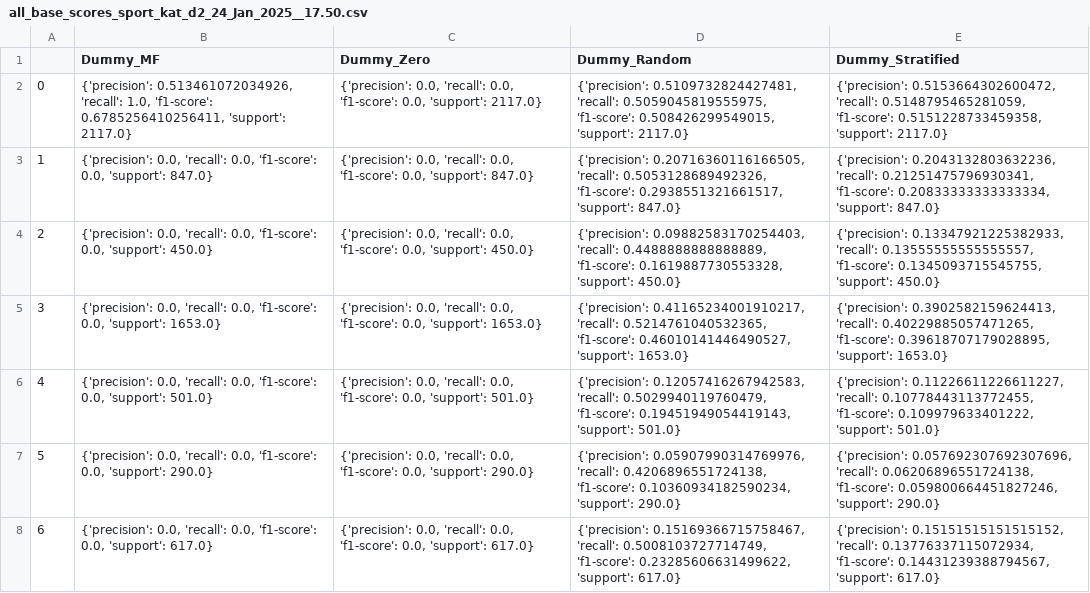
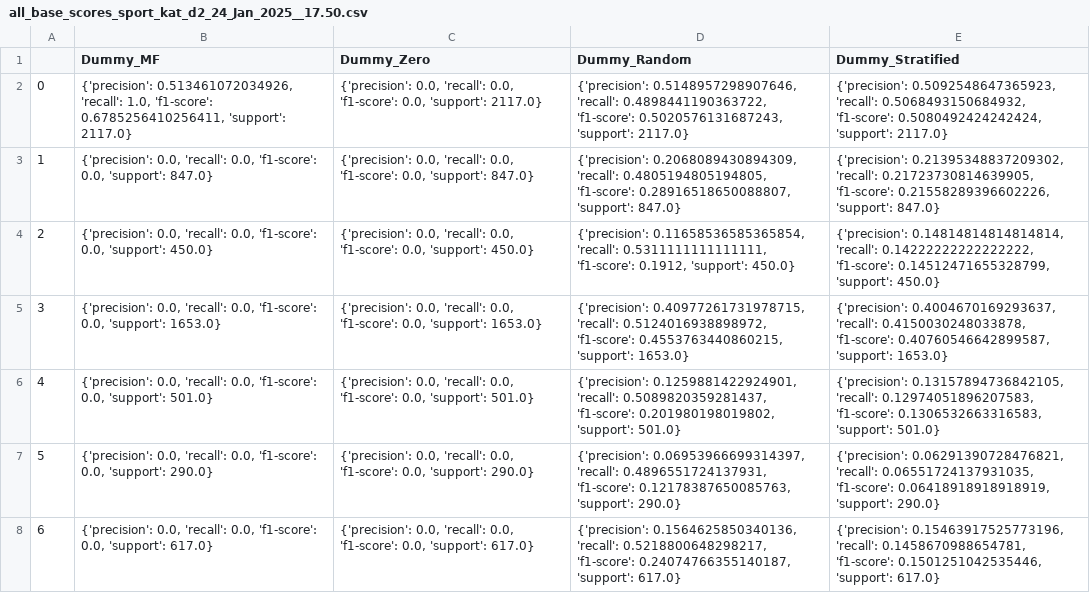
Before and after one commit to Rosa-Lavelle-Hill/sport-rec, a CSV file: Results/Prediction/Baseline_per_category/all_base_scores_sport_kat_d2_24_Jan_2025__17.50.csv, drawn as a sheet; only a part is shown; the diff covers the shown part only.

```diff
--- a/Results/Prediction/Baseline_per_category/all_base_scores_sport_kat_d2_24_Jan_2025__17.50.csv
+++ b/Results/Prediction/Baseline_per_category/all_base_scores_sport_kat_d2_24_Jan_2025__17.50.csv
@@ -1,8 +1,8 @@
 ,Dummy_MF,Dummy_Zero,Dummy_Random,Dummy_Stratified
-0,"{'precision': 0.513461072034926, 'recall': 1.0, 'f1-score': 0.6785256410256411, 'support': 2117.0}","{'precision': 0.0, 'recall': 0.0, 'f1-score': 0.0, 'support': 2117.0}","{'precision': 0.5109732824427481, 'recall': 0.5059045819555975, 'f1-score': 0.508426299549015, 'support': 2117.0}","{'precision': 0.5153664302600472, 'recall': 0.5148795465281059, 'f1-score': 0.5151228733459358, 'support': 2117.0}"
-1,"{'precision': 0.0, 'recall': 0.0, 'f1-score': 0.0, 'support': 847.0}","{'precision': 0.0, 'recall': 0.0, 'f1-score': 0.0, 'support': 847.0}","{'precision': 0.20716360116166505, 'recall': 0.5053128689492326, 'f1-score': 0.2938551321661517, 'support': 847.0}","{'precision': 0.2043132803632236, 'recall': 0.21251475796930341, 'f1-score': 0.20833333333333334, 'support': 847.0}"
-2,"{'precision': 0.0, 'recall': 0.0, 'f1-score': 0.0, 'support': 450.0}","{'precision': 0.0, 'recall': 0.0, 'f1-score': 0.0, 'support': 450.0}","{'precision': 0.09882583170254403, 'recall': 0.4488888888888889, 'f1-score': 0.1619887730553328, 'support': 450.0}","{'precision': 0.13347921225382933, 'recall': 0.13555555555555557, 'f1-score': 0.1345093715545755, 'support': 450.0}"
-3,"{'precision': 0.0, 'recall': 0.0, 'f1-score': 0.0, 'support': 1653.0}","{'precision': 0.0, 'recall': 0.0, 'f1-score': 0.0, 'support': 1653.0}","{'precision': 0.41165234001910217, 'recall': 0.5214761040532365, 'f1-score': 0.46010141446490527, 'support': 1653.0}","{'precision': 0.3902582159624413, 'recall': 0.40229885057471265, 'f1-score': 0.39618707179028895, 'support': 1653.0}"
-4,"{'precision': 0.0, 'recall': 0.0, 'f1-score': 0.0, 'support': 501.0}","{'precision': 0.0, 'recall': 0.0, 'f1-score': 0.0, 'support': 501.0}","{'precision': 0.12057416267942583, 'recall': 0.5029940119760479, 'f1-score': 0.19451949054419143, 'support': 501.0}","{'precision': 0.11226611226611227, 'recall': 0.10778443113772455, 'f1-score': 0.109979633401222, 'support': 501.0}"
-5,"{'precision': 0.0, 'recall': 0.0, 'f1-score': 0.0, 'support': 290.0}","{'precision': 0.0, 'recall': 0.0, 'f1-score': 0.0, 'support': 290.0}","{'precision': 0.05907990314769976, 'recall': 0.4206896551724138, 'f1-score': 0.10360934182590234, 'support': 290.0}","{'precision': 0.057692307692307696, 'recall': 0.06206896551724138, 'f1-score': 0.059800664451827246, 'support': 290.0}"
-6,"{'precision': 0.0, 'recall': 0.0, 'f1-score': 0.0, 'support': 617.0}","{'precision': 0.0, 'recall': 0.0, 'f1-score': 0.0, 'support': 617.0}","{'precision': 0.15169366715758467, 'recall': 0.5008103727714749, 'f1-score': 0.23285606631499622, 'support': 617.0}","{'precision': 0.15151515151515152, 'recall': 0.13776337115072934, 'f1-score': 0.14431239388794567, 'support': 617.0}"
+0,"{'precision': 0.513461072034926, 'recall': 1.0, 'f1-score': 0.6785256410256411, 'support': 2117.0}","{'precision': 0.0, 'recall': 0.0, 'f1-score': 0.0, 'support': 2117.0}","{'precision': 0.5148957298907646, 'recall': 0.4898441190363722, 'f1-score': 0.5020576131687243, 'support': 2117.0}","{'precision': 0.5092548647365923, 'recall': 0.5068493150684932, 'f1-score': 0.5080492424242424, 'support': 2117.0}"
+1,"{'precision': 0.0, 'recall': 0.0, 'f1-score': 0.0, 'support': 847.0}","{'precision': 0.0, 'recall': 0.0, 'f1-score': 0.0, 'support': 847.0}","{'precision': 0.2068089430894309, 'recall': 0.4805194805194805, 'f1-score': 0.28916518650088807, 'support': 847.0}","{'precision': 0.21395348837209302, 'recall': 0.21723730814639905, 'f1-score': 0.21558289396602226, 'support': 847.0}"
+2,"{'precision': 0.0, 'recall': 0.0, 'f1-score': 0.0, 'support': 450.0}","{'precision': 0.0, 'recall': 0.0, 'f1-score': 0.0, 'support': 450.0}","{'precision': 0.11658536585365854, 'recall': 0.5311111111111111, 'f1-score': 0.1912, 'support': 450.0}","{'precision': 0.14814814814814814, 'recall': 0.14222222222222222, 'f1-score': 0.14512471655328799, 'support': 450.0}"
+3,"{'precision': 0.0, 'recall': 0.0, 'f1-score': 0.0, 'support': 1653.0}","{'precision': 0.0, 'recall': 0.0, 'f1-score': 0.0, 'support': 1653.0}","{'precision': 0.40977261731978715, 'recall': 0.5124016938898972, 'f1-score': 0.4553763440860215, 'support': 1653.0}","{'precision': 0.4004670169293637, 'recall': 0.4150030248033878, 'f1-score': 0.40760546642899587, 'support': 1653.0}"
+4,"{'precision': 0.0, 'recall': 0.0, 'f1-score': 0.0, 'support': 501.0}","{'precision': 0.0, 'recall': 0.0, 'f1-score': 0.0, 'support': 501.0}","{'precision': 0.1259881422924901, 'recall': 0.5089820359281437, 'f1-score': 0.201980198019802, 'support': 501.0}","{'precision': 0.13157894736842105, 'recall': 0.12974051896207583, 'f1-score': 0.1306532663316583, 'support': 501.0}"
+5,"{'precision': 0.0, 'recall': 0.0, 'f1-score': 0.0, 'support': 290.0}","{'precision': 0.0, 'recall': 0.0, 'f1-score': 0.0, 'support': 290.0}","{'precision': 0.06953966699314397, 'recall': 0.4896551724137931, 'f1-score': 0.12178387650085763, 'support': 290.0}","{'precision': 0.06291390728476821, 'recall': 0.06551724137931035, 'f1-score': 0.06418918918918919, 'support': 290.0}"
+6,"{'precision': 0.0, 'recall': 0.0, 'f1-score': 0.0, 'support': 617.0}","{'precision': 0.0, 'recall': 0.0, 'f1-score': 0.0, 'support': 617.0}","{'precision': 0.1564625850340136, 'recall': 0.5218800648298217, 'f1-score': 0.24074766355140187, 'support': 617.0}","{'precision': 0.15463917525773196, 'recall': 0.1458670988654781, 'f1-score': 0.1501251042535446, 'support': 617.0}"
```
Also changed, not shown: 14 edited cells elsewhere in this file, Results/Prediction/all_test_scores_sport_kat_d2_24_Jan_2025__17.50.csv, 17 other files.
